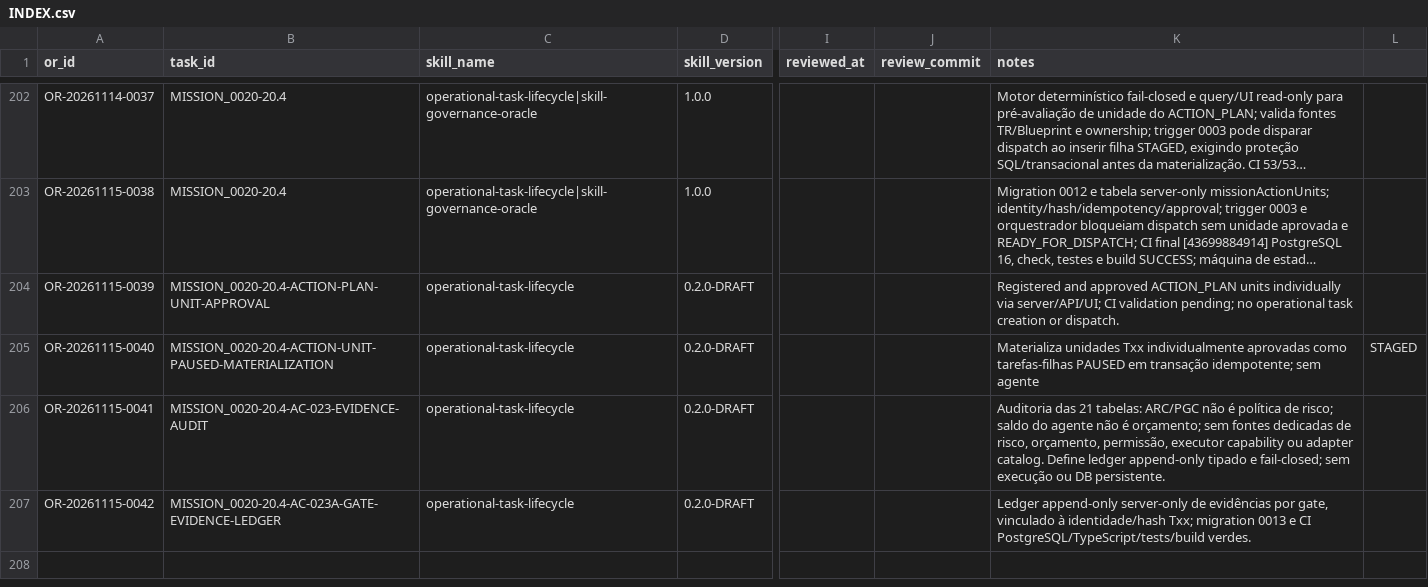
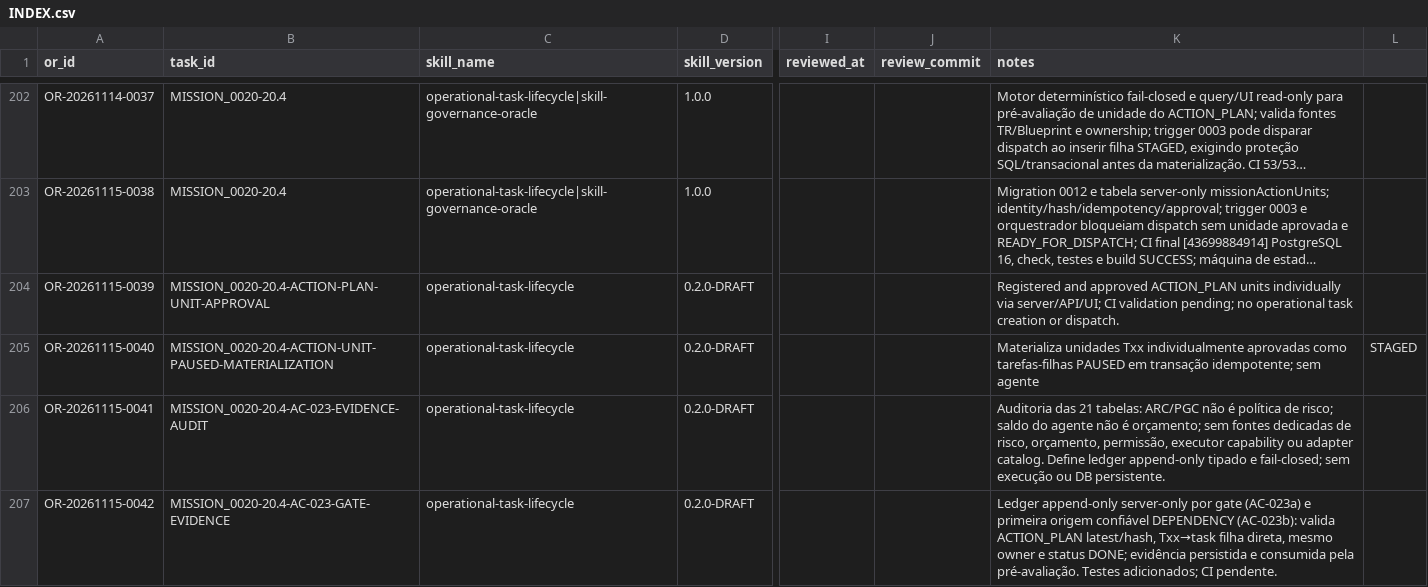
Before and after one commit to meshwave65/SofiaControlPanel, a CSV file: governance/operational_reports/INDEX.csv, drawn as a sheet; only a part is shown, gaps mark what is left out; long unchanged cells end in …; the diff names each change by its address in the sheet, - before the commit and + after, or states it on an @@ line.

Commit message:
docs(governance): update AC-023 evidence ledger index

```diff
--- a/governance/operational_reports/INDEX.csv
+++ b/governance/operational_reports/INDEX.csv
-B207 (task_id): MISSION_0020-20.4-AC-023A-GATE-EVIDENCE-LEDGER
+B207 (task_id): MISSION_0020-20.4-AC-023-GATE-EVIDENCE
-K207 (notes): …append-only server-only de evidências por gate, vinculado à identidade/hash Txx; migration 0013 e CI PostgreSQL/TypeScript/tests/build verdes.
+K207 (notes): …append-only server-only por gate (AC-023a) e primeira origem confiável DEPENDENCY (AC-023b): valida ACTION_PLAN latest/hash, Txx→task filha direta, mesmo owner e status DONE; evidência persistida e consumida pela pré-avaliação. Testes adicionados; CI pendente.
```
